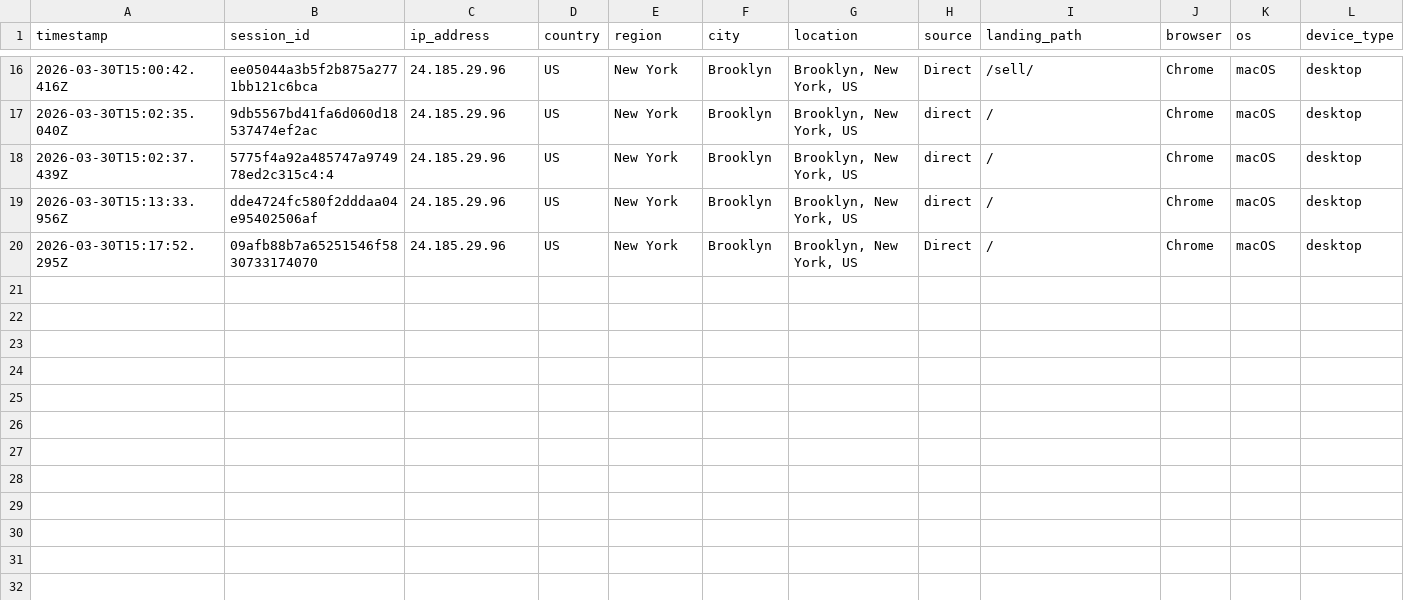
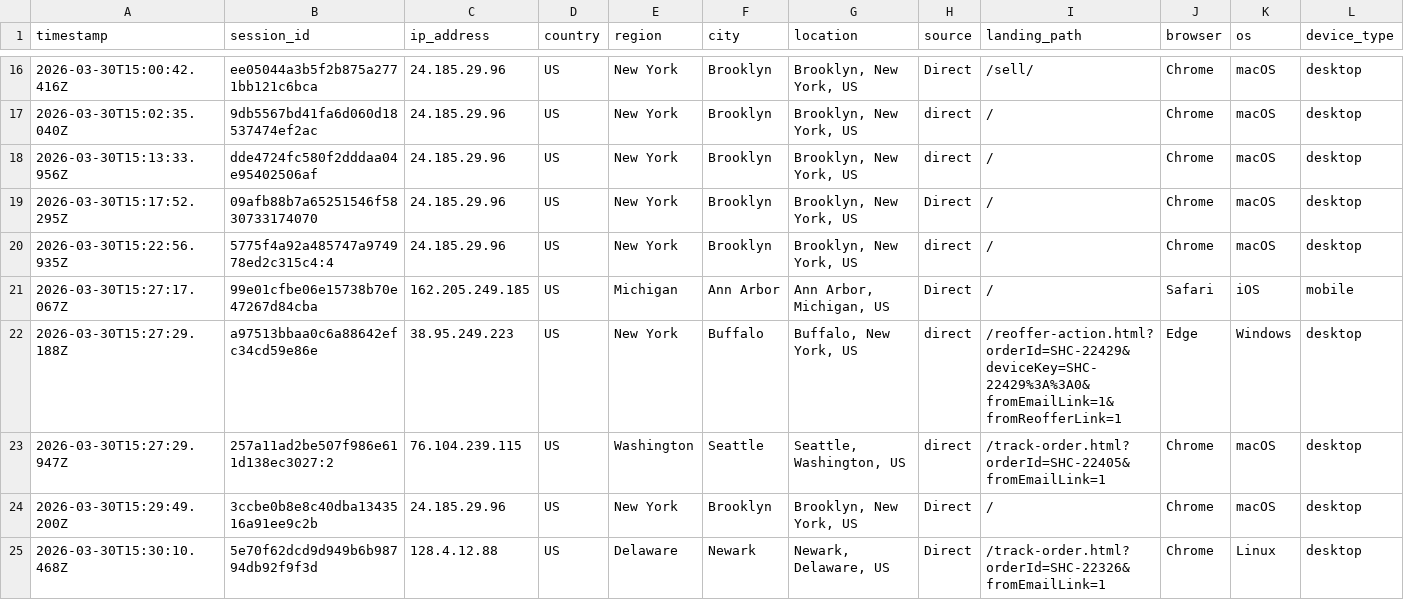
Before and after one commit to ToratYosef/shc33, a CSV file: exports/visitor-logs/visitor-log-2026-03-30.csv, drawn as a sheet; only a part is shown, gaps mark what is left out; removed rows and columns are numbered as before the commit, all else as after; rows hold the shown columns only; the diff names each change by its address in the sheet, - before the commit and + after, or states it on an @@ line.

```diff
--- a/exports/visitor-logs/visitor-log-2026-03-30.csv
+++ b/exports/visitor-logs/visitor-log-2026-03-30.csv
-row 18: 2026-03-30T15:02:37.439Z | 5775f4a92a485747a974978ed2c315c4:4 | 24.185.29.96 | US | New York | Brooklyn | Brooklyn, New York, US | direct | / | Chrome | macOS | desktop
+row 20: 2026-03-30T15:22:56.935Z | 5775f4a92a485747a974978ed2c315c4:4 | 24.185.29.96 | US | New York | Brooklyn | Brooklyn, New York, US | direct | / | Chrome | macOS | desktop
+row 21: 2026-03-30T15:27:17.067Z | 99e01cfbe06e15738b70e47267d84cba | 162.205.249.185 | US | Michigan | Ann Arbor | Ann Arbor, Michigan, US | Direct | / | Safari | iOS | mobile
+row 22: 2026-03-30T15:27:29.188Z | a97513bbaa0c6a88642efc34cd59e86e | 38.95.249.223 | US | New York | Buffalo | Buffalo, New York, US | direct | /reoffer-action.html?orderId=SHC-22429&deviceKey=SHC-22429%3A%3A0&fromEmailLink=1&fromReofferLink=1 | Edge | Windows | desktop
+row 23: 2026-03-30T15:27:29.947Z | 257a11ad2be507f986e611d138ec3027:2 | 76.104.239.115 | US | Washington | Seattle | Seattle, Washington, US | direct | /track-order.html?orderId=SHC-22405&fromEmailLink=1 | Chrome | macOS | desktop
+row 24: 2026-03-30T15:29:49.200Z | 3ccbe0b8e8c40dba1343516a91ee9c2b | 24.185.29.96 | US | New York | Brooklyn | Brooklyn, New York, US | Direct | / | Chrome | macOS | desktop
+row 25: 2026-03-30T15:30:10.468Z | 5e70f62dcd9d949b6b98794db92f9f3d | 128.4.12.88 | US | Delaware | Newark | Newark, Delaware, US | Direct | /track-order.html?orderId=SHC-22326&fromEmailLink=1 | Chrome | Linux | desktop
```
Also changed, not shown: 1 other file.
